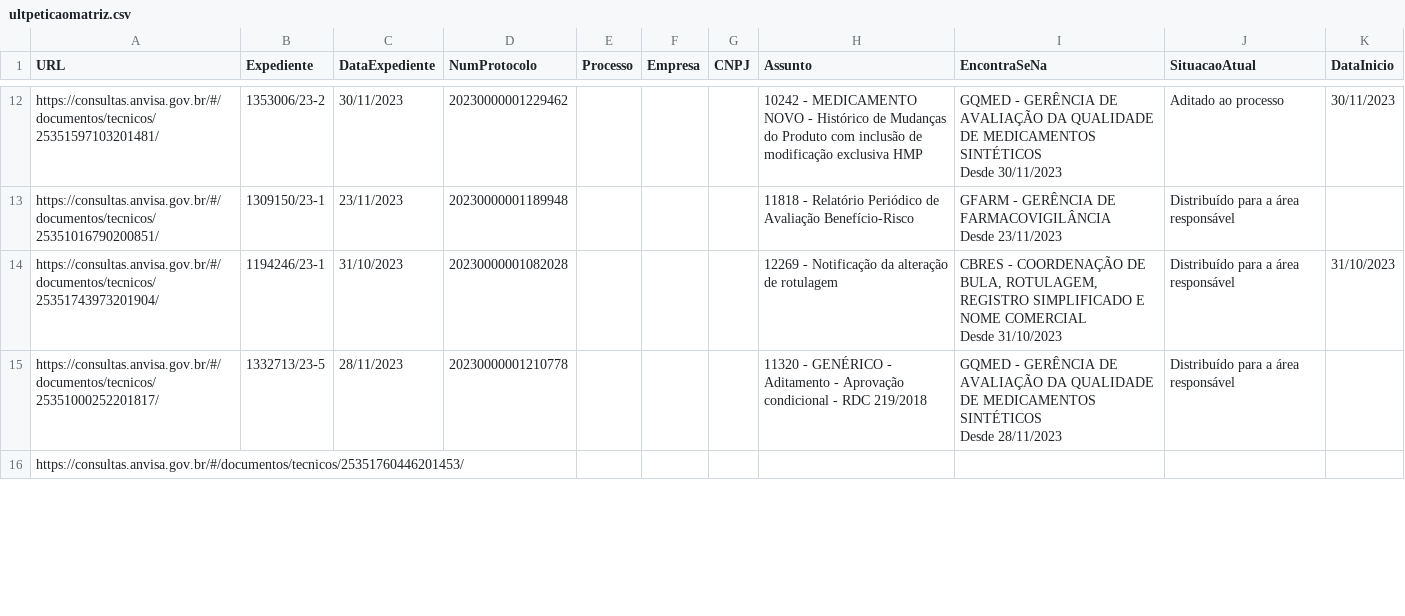
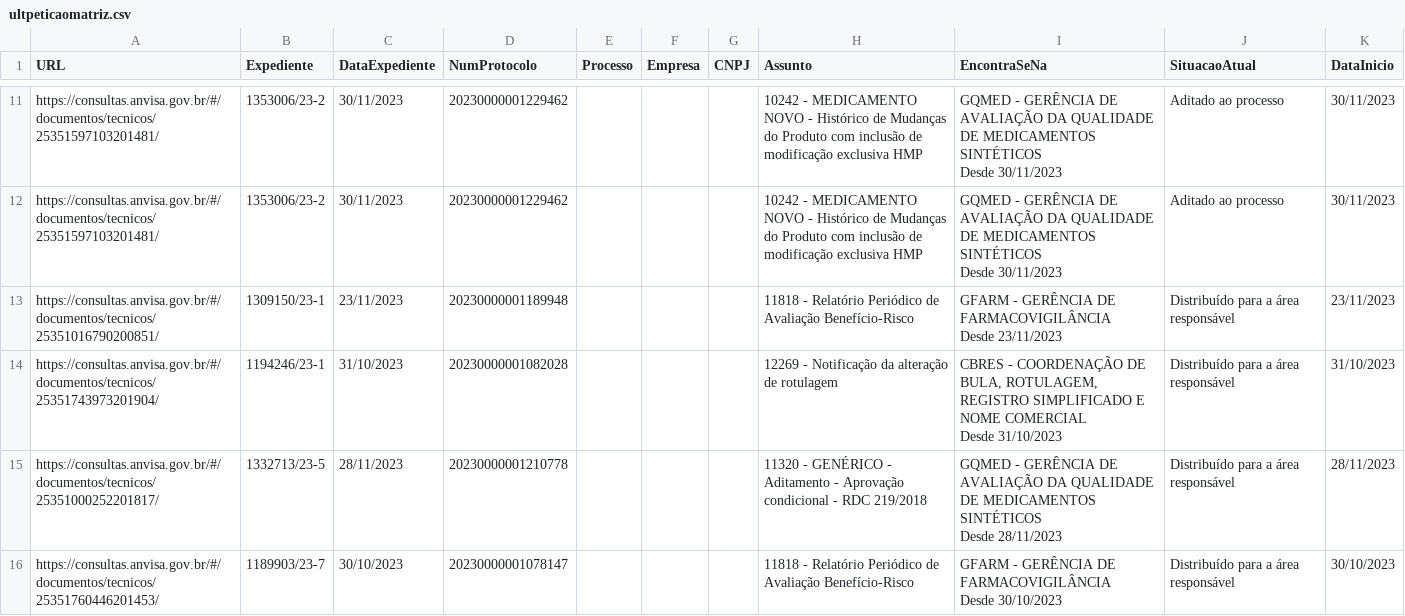
Before and after one commit to Diorgerb/DADOSreg, a CSV file: ultpeticaomatriz.csv, drawn as a sheet; only a part is shown, gaps mark what is left out; the diff covers the shown part only.

Commit message:
Atualizando arquivo CSV com informações extraídas

```diff
--- a/ultpeticaomatriz.csv
+++ b/ultpeticaomatriz.csv
@@ -18,8 +21,11 @@ https://consultas.anvisa.gov.br/#/documentos/tecnicos/25351597103201481/,1353006
                                 Desde 30/11/2023",Aditado ao processo,30/11/2023
-https://consultas.anvisa.gov.br/#/documentos/tecnicos/25351016790200851/,1309150/23-1,23/11/2023,20230000001189948,,,,11818 - Relatório Periódico de Avaliação Benefício-Risco,"GFARM - GERÊNCIA DE FARMACOVIGILÂNCIA
-                                Desde 23/11/2023",Distribuído para a área responsável,
+https://consultas.anvisa.gov.br/#/documentos/tecnicos/25351597103201481/,1353006/23-2,30/11/2023,20230000001229462,,,,10242 - MEDICAMENTO NOVO - Histórico de Mudanças do Produto com inclusão de modificação exclusiva HMP,"GQMED - GERÊNCIA DE AVALIAÇÃO DA QUALIDADE DE MEDICAMENTOS SINTÉTICOS
+                                Desde 30/11/2023",Aditado ao processo,30/11/2023
+https://consultas.anvisa.gov.br/#/documentos/tecnicos/25351016790200851/,1309150/23-1,23/11/2023,20230000001189948,,,,11818 - Relatório Periódico de Avaliação Benefício-Risco,"GFARM - GERÊNCIA DE FARMACOVIGILÂNCIA
+                                Desde 23/11/2023",Distribuído para a área responsável,23/11/2023
 https://consultas.anvisa.gov.br/#/documentos/tecnicos/25351743973201904/,1194246/23-1,31/10/2023,20230000001082028,,,,12269 - Notificação da alteração de rotulagem,"CBRES - COORDENAÇÃO DE BULA, ROTULAGEM, REGISTRO SIMPLIFICADO E NOME COMERCIAL
                                 Desde 31/10/2023",Distribuído para a área responsável,31/10/2023
-https://consultas.anvisa.gov.br/#/documentos/tecnicos/25351000252201817/,1332713/23-5,28/11/2023,20230000001210778,,,,11320 - GENÉRICO - Aditamento - Aprovação condicional - RDC 219/2018,"GQMED - GERÊNCIA DE AVALIAÇÃO DA QUALIDADE DE MEDICAMENTOS SINTÉTICOS
-                                Desde 28/11/2023",Distribuído para a área responsável,
-https://consultas.anvisa.gov.br/#/documentos/tecnicos/25351760446201453/,,,,,,,,,,
+https://consultas.anvisa.gov.br/#/documentos/tecnicos/25351000252201817/,1332713/23-5,28/11/2023,20230000001210778,,,,11320 - GENÉRICO - Aditamento - Aprovação condicional - RDC 219/2018,"GQMED - GERÊNCIA DE AVALIAÇÃO DA QUALIDADE DE MEDICAMENTOS SINTÉTICOS
+                                Desde 28/11/2023",Distribuído para a área responsável,28/11/2023
+https://consultas.anvisa.gov.br/#/documentos/tecnicos/25351760446201453/,1189903/23-7,30/10/2023,20230000001078147,,,,11818 - Relatório Periódico de Avaliação Benefício-Risco,"GFARM - GERÊNCIA DE FARMACOVIGILÂNCIA
+                                Desde 30/10/2023",Distribuído para a área responsável,30/10/2023
```
Also changed, not shown: 5 added rows, 6 removed rows and 3 edited cells elsewhere in this file.
